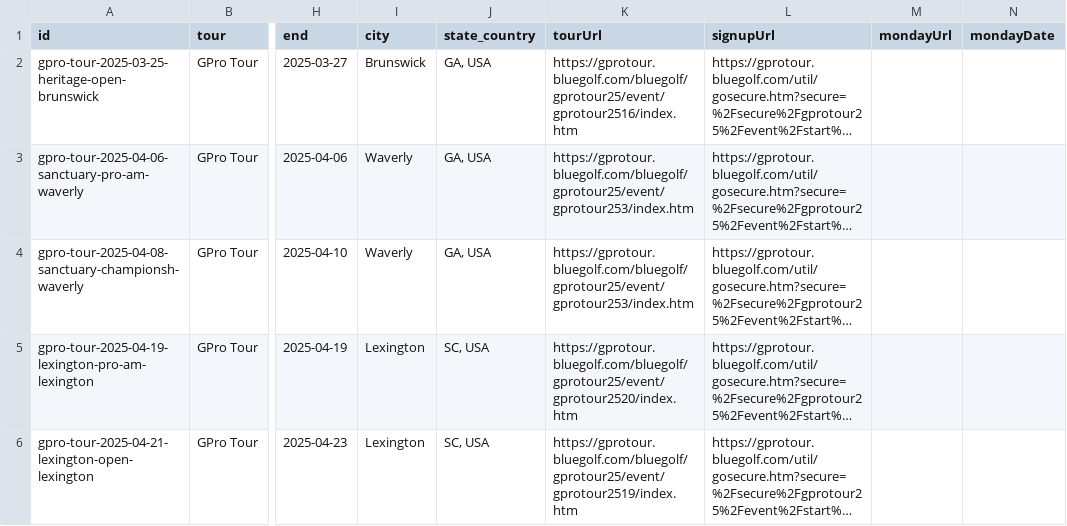
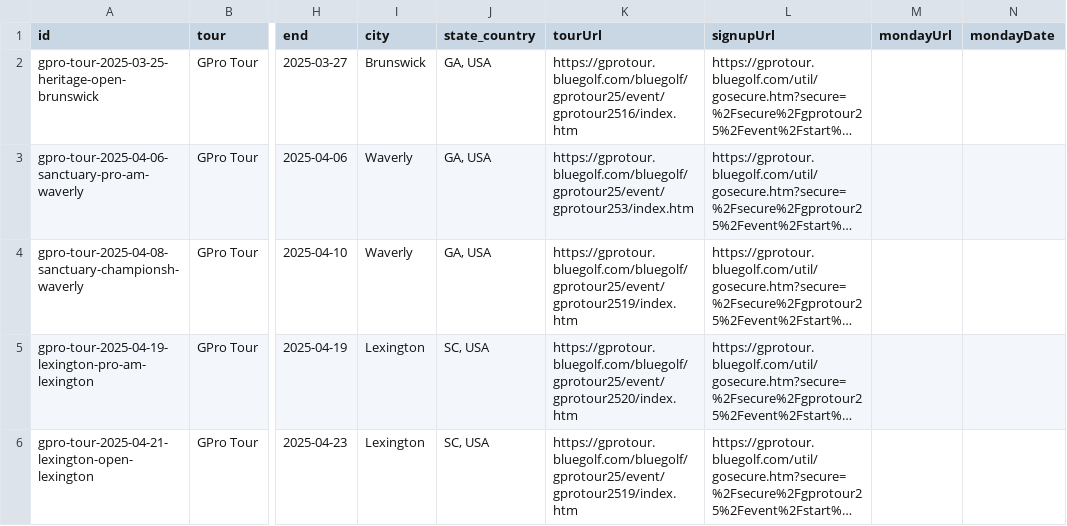
Before and after one commit to pbh007/propath-data, a CSV file: data/ProPath-MiniTour2026-MasterEvents.csv, drawn as a sheet; only a part is shown, gaps mark what is left out; long unchanged cells end in …; the diff names each change by its address in the sheet, - before the commit and + after, or states it on an @@ line.

```diff
--- a/data/ProPath-MiniTour2026-MasterEvents.csv
+++ b/data/ProPath-MiniTour2026-MasterEvents.csv
-K4 (tourUrl): https://gprotour.bluegolf.com/bluegolf/gprotour25/event/gprotour253/index.htm
+K4 (tourUrl): https://gprotour.bluegolf.com/bluegolf/gprotour25/event/gprotour2519/index.htm
```
Also changed, not shown: data/_incoming_gpro.csv, data/_incoming_mlgt_upcoming.csv.
